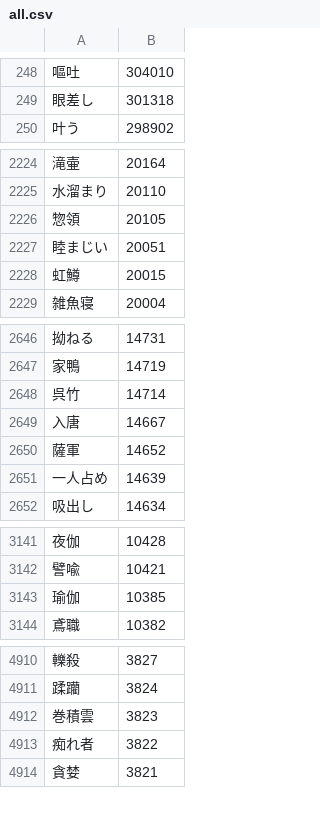
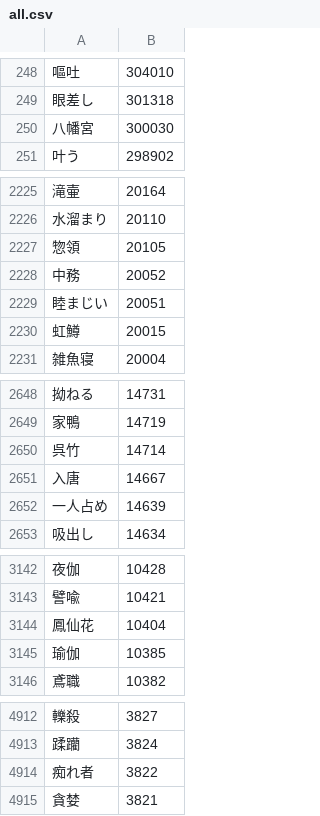
Before and after one commit to marmooo/nandoku, a CSV file: dist/all.csv, drawn as a sheet; only a part is shown, gaps mark what is left out; removed rows and columns are numbered as before the commit, all else as after; the diff covers the shown part only; the diff names each change by its address in the sheet, - before the commit and + after, or states it on an @@ line.

```diff
--- a/dist/all.csv
+++ b/dist/all.csv
+row 250: 八幡宮 | 300030
+row 2228: 中務 | 20052
-row 2650: 薩軍 | 14652
+row 3144: 鳳仙花 | 10404
-row 4912: 巻積雲 | 3823
```
Also changed, not shown: 2 added rows and 2 removed rows elsewhere in this file, dist/11.csv, dist/12.csv, 30 other files.
